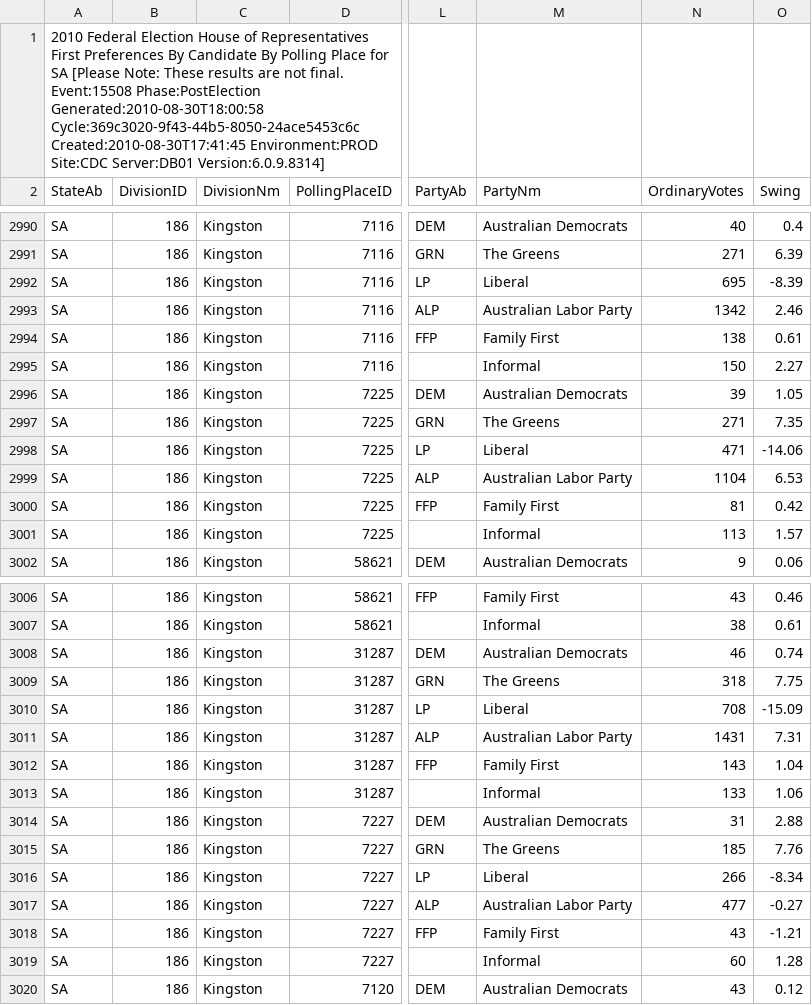
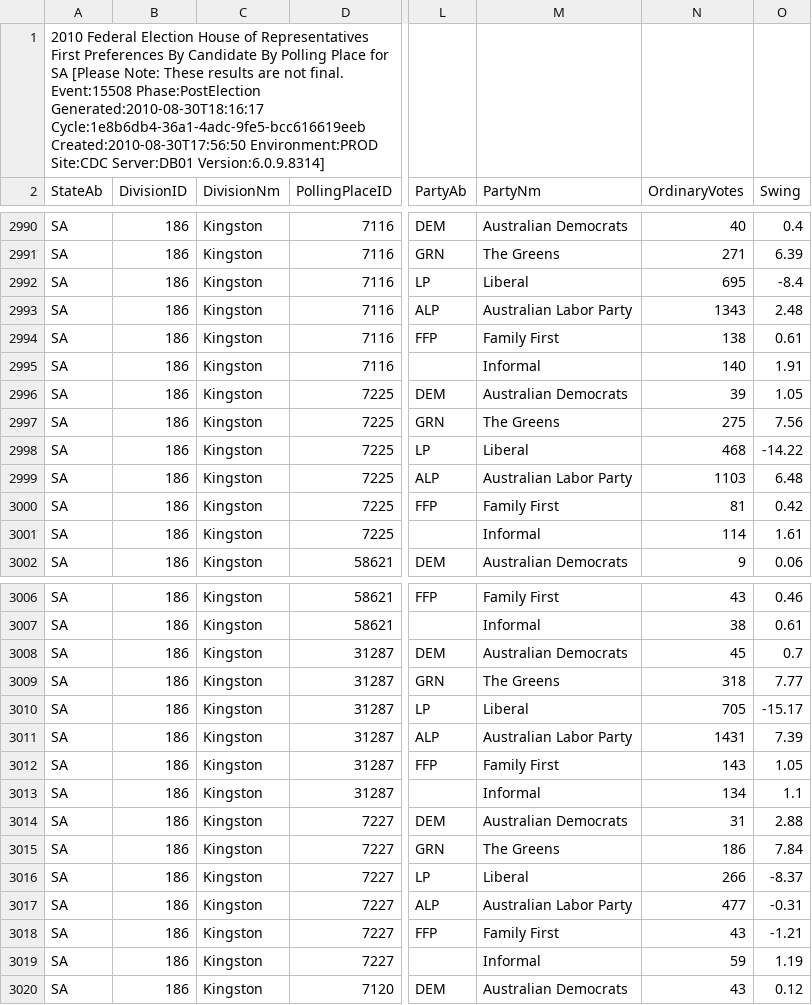
Before and after one commit to d1b/AustralianFederalElection2010CSV, a CSV file: HouseStateFirstPrefsByPollingPlaceDownload-15508-SA.csv, drawn as a sheet; only a part is shown, gaps mark what is left out; the diff covers the shown part only; the diff names each change by its address in the sheet, - before the commit and + after, or states it on an @@ line.

```diff
--- a/HouseStateFirstPrefsByPollingPlaceDownload-15508-SA.csv
+++ b/HouseStateFirstPrefsByPollingPlaceDownload-15508-SA.csv
-A1 (StateAb): …Event:15508 Phase:PostElection Generated:2010-08-30T18:00:58 Cycle:369c3020-9f43-44b5-8050-24ace5453c6c Created:2010-08-30T17:41:45 Environment:PROD Site:CDC…
+A1 (StateAb): …Event:15508 Phase:PostElection Generated:2010-08-30T18:16:17 Cycle:1e8b6db4-36a1-4adc-9fe5-bcc616619eeb Created:2010-08-30T17:56:50 Environment:PROD Site:CDC…
-O2992 (Swing): -8.39
+O2992 (Swing): -8.4
-N2993 (OrdinaryVotes): 1342
+N2993 (OrdinaryVotes): 1343
-O2993 (Swing): 2.46
+O2993 (Swing): 2.48
-N2995 (OrdinaryVotes): 150
+N2995 (OrdinaryVotes): 140
-O2995 (Swing): 2.27
+O2995 (Swing): 1.91
-N2997 (OrdinaryVotes): 271
+N2997 (OrdinaryVotes): 275
-O2997 (Swing): 7.35
+O2997 (Swing): 7.56
-N2998 (OrdinaryVotes): 471
+N2998 (OrdinaryVotes): 468
-O2998 (Swing): -14.06
+O2998 (Swing): -14.22
-N2999 (OrdinaryVotes): 1104
+N2999 (OrdinaryVotes): 1103
-O2999 (Swing): 6.53
+O2999 (Swing): 6.48
-N3001 (OrdinaryVotes): 113
+N3001 (OrdinaryVotes): 114
-O3001 (Swing): 1.57
+O3001 (Swing): 1.61
-N3008 (OrdinaryVotes): 46
+N3008 (OrdinaryVotes): 45
-O3008 (Swing): 0.74
+O3008 (Swing): 0.7
-O3009 (Swing): 7.75
+O3009 (Swing): 7.77
-N3010 (OrdinaryVotes): 708
+N3010 (OrdinaryVotes): 705
-O3010 (Swing): -15.09
+O3010 (Swing): -15.17
-O3011 (Swing): 7.31
+O3011 (Swing): 7.39
-O3012 (Swing): 1.04
+O3012 (Swing): 1.05
-N3013 (OrdinaryVotes): 133
+N3013 (OrdinaryVotes): 134
-O3013 (Swing): 1.06
+O3013 (Swing): 1.1
-N3015 (OrdinaryVotes): 185
+N3015 (OrdinaryVotes): 186
-O3015 (Swing): 7.76
+O3015 (Swing): 7.84
-O3016 (Swing): -8.34
+O3016 (Swing): -8.37
-O3017 (Swing): -0.27
+O3017 (Swing): -0.31
-N3019 (OrdinaryVotes): 60
+N3019 (OrdinaryVotes): 59
-O3019 (Swing): 1.28
+O3019 (Swing): 1.19
```
Also changed, not shown: 51 edited cells elsewhere in this file, HouseFirstPrefsByCandidateByVoteTypeDownload-15508.csv, HouseTppByPollingPlaceDownload-15508.csv, 53 other files.
